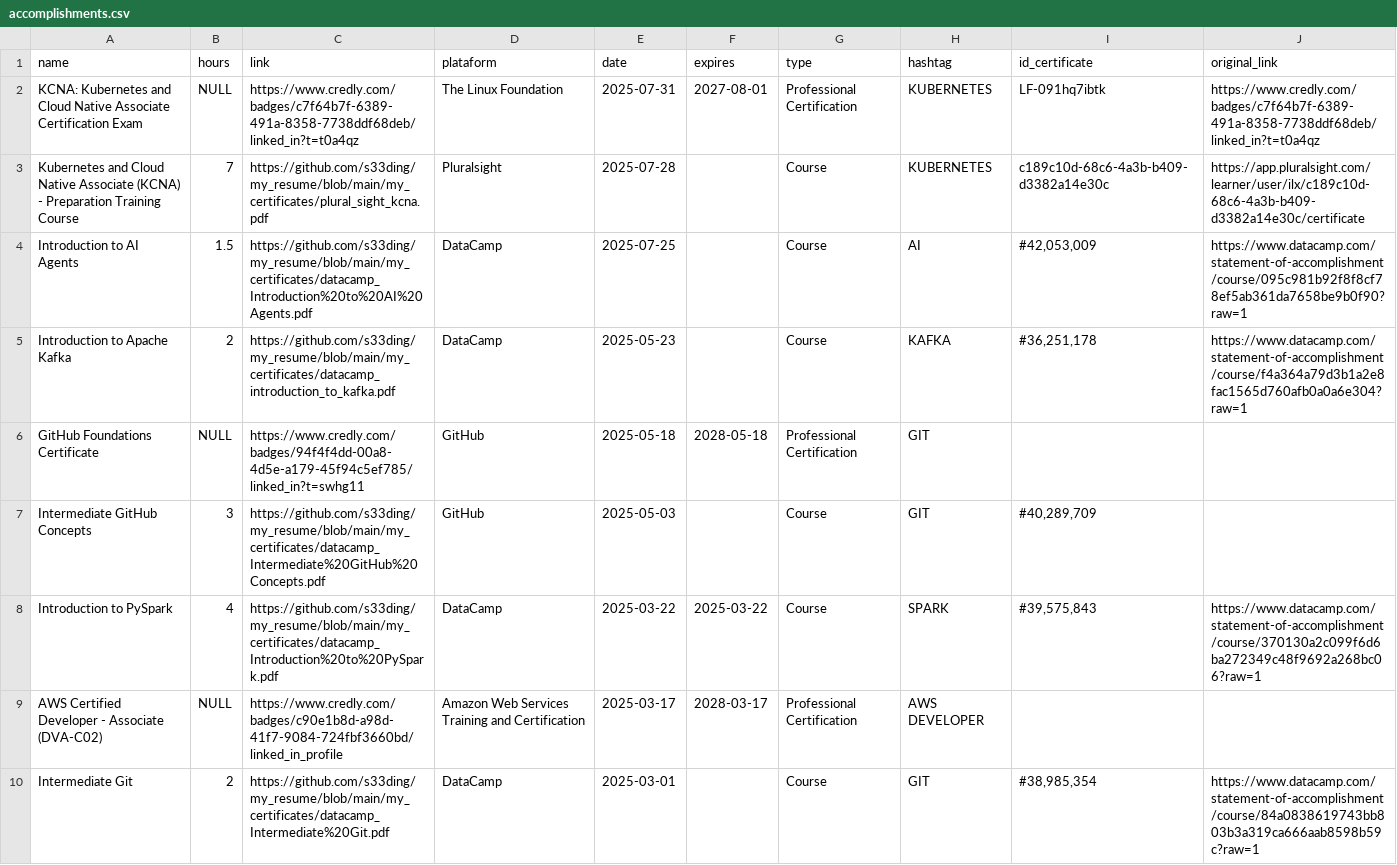
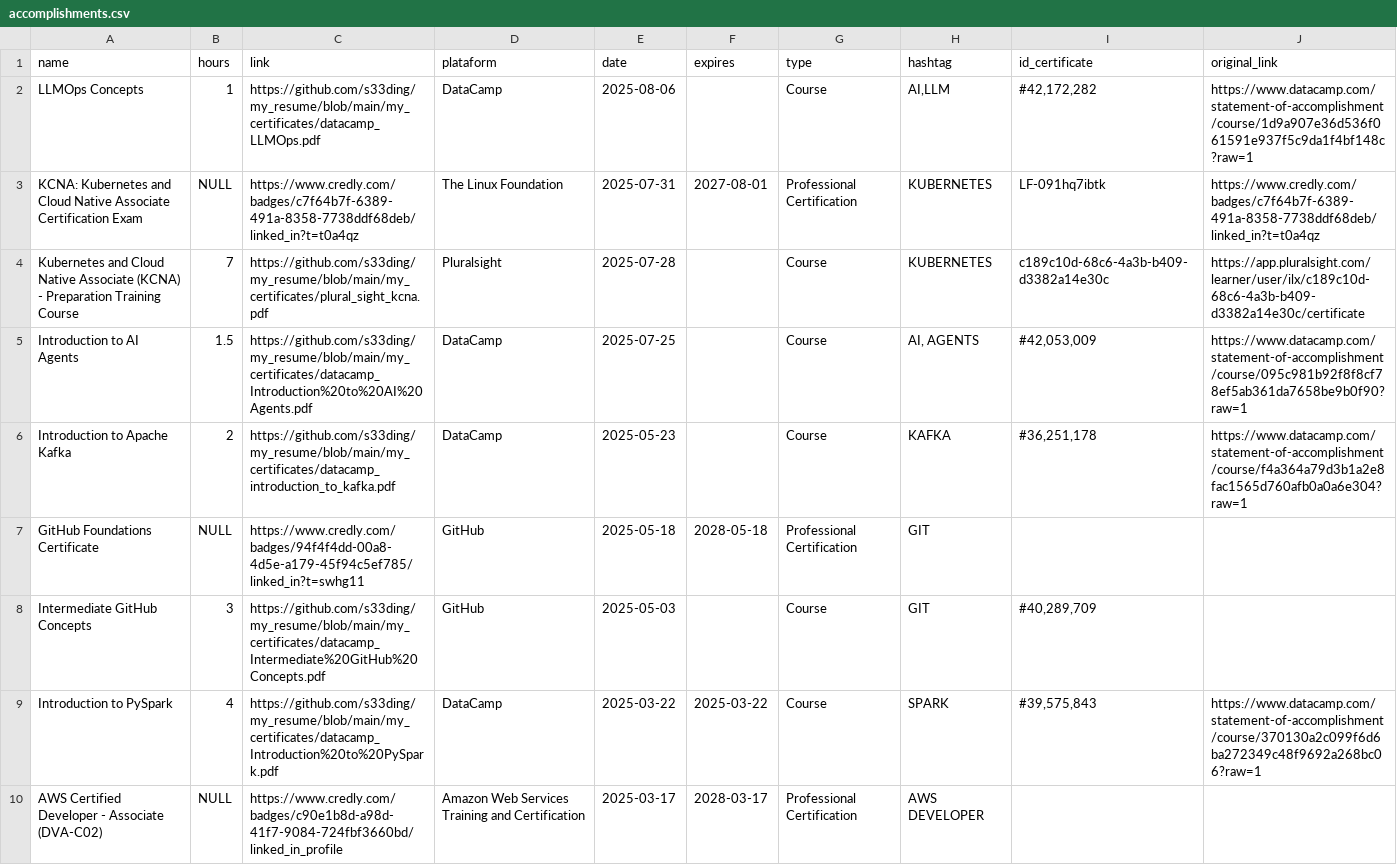
Before and after one commit to s33ding/my_resume, a CSV file: my_certificates/learning_records/accomplishments.csv, drawn as a sheet; only a part is shown; the shorter side is filled out with more unchanged rows.

Commit message:
updated the table with the llmops course

```diff
--- a/my_certificates/learning_records/accomplishments.csv
+++ b/my_certificates/learning_records/accomplishments.csv
@@ -1,5 +1,6 @@
 name,hours,link,plataform,date,expires,type,hashtag,id_certificate,original_link
+LLMOps Concepts,1,https://github.com/s33ding/my_resume/blob/main/my_certificates/datacamp_LLMOps.pdf,DataCamp,2025-08-06,,Course,"AI,LLM","#42,172,282",https://www.datacamp.com/statement-of-accomplishment/course/1d9a907e36d536f061591e937f5c9da1f4bf148c?raw=1
 KCNA: Kubernetes and Cloud Native Associate Certification Exam,NULL,https://www.credly.com/badges/c7f64b7f-6389-491a-8358-7738ddf68deb/linked_in?t=t0a4qz,The Linux Foundation,2025-07-31,2027-08-01,Professional Certification,KUBERNETES,LF-091hq7ibtk,https://www.credly.com/badges/c7f64b7f-6389-491a-8358-7738ddf68deb/linked_in?t=t0a4qz
 Kubernetes and Cloud Native Associate (KCNA) - Preparation Training Course,7,https://github.com/s33ding/my_resume/blob/main/my_certificates/plural_sight_kcna.pdf,Pluralsight,2025-07-28,,Course,KUBERNETES,c189c10d-68c6-4a3b-b409-d3382a14e30c,https://app.pluralsight.com/learner/user/ilx/c189c10d-68c6-4a3b-b409-d3382a14e30c/certificate
-Introduction to AI Agents,1.5,https://github.com/s33ding/my_resume/blob/main/my_certificates/datacamp_Introduction%20to%20AI%20Agents.pdf,DataCamp,2025-07-25,,Course,AI,"#42,053,009",https://www.datacamp.com/statement-of-accomplishment/course/095c981b92f8f8cf78ef5ab361da7658be9b0f90?raw=1
+Introduction to AI Agents,1.5,https://github.com/s33ding/my_resume/blob/main/my_certificates/datacamp_Introduction%20to%20AI%20Agents.pdf,DataCamp,2025-07-25,,Course,"AI, AGENTS","#42,053,009",https://www.datacamp.com/statement-of-accomplishment/course/095c981b92f8f8cf78ef5ab361da7658be9b0f90?raw=1
 Introduction to Apache Kafka,2,https://github.com/s33ding/my_resume/blob/main/my_certificates/datacamp_introduction_to_kafka.pdf,DataCamp,2025-05-23,,Course,KAFKA,"#36,251,178",https://www.datacamp.com/statement-of-accomplishment/course/f4a364a79d3b1a2e8fac1565d760afb0a0a6e304?raw=1
```
